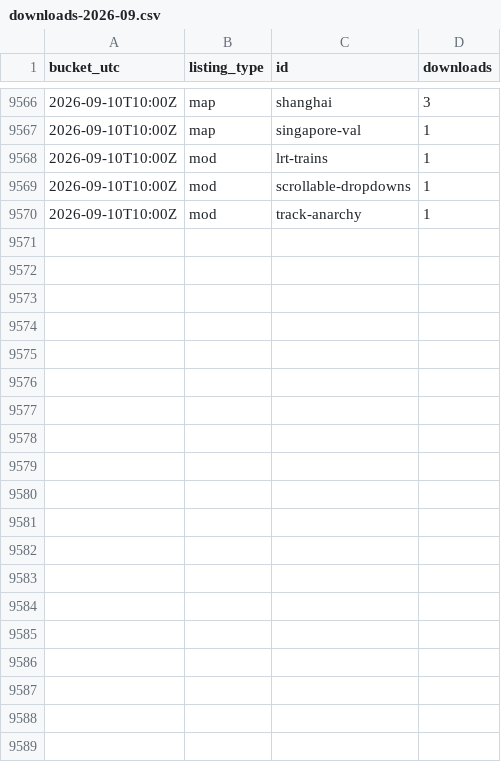
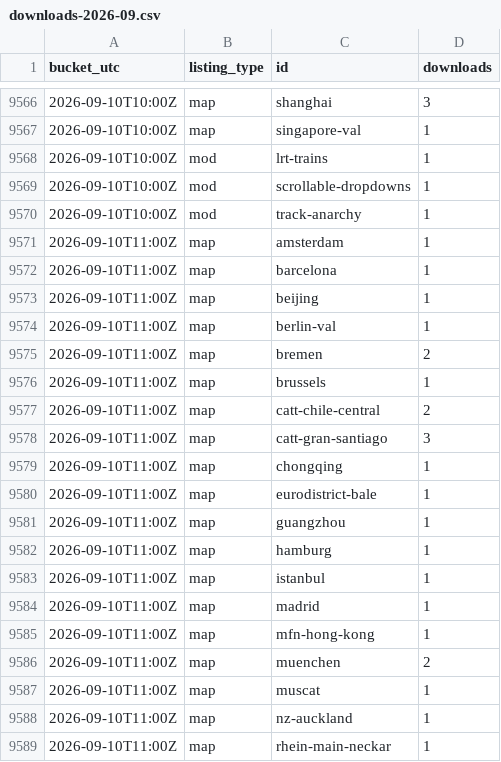
Before and after one commit to Subway-Builder-Modded/The-Railyard, a CSV file: analytics/hourly/downloads-2026-09.csv, drawn as a sheet; only a part is shown, gaps mark what is left out; the diff covers the shown part only; the diff names each change by its address in the sheet, - before the commit and + after, or states it on an @@ line.

```diff
--- a/analytics/hourly/downloads-2026-09.csv
+++ b/analytics/hourly/downloads-2026-09.csv
+row 9571: 2026-09-10T11:00Z | map | amsterdam | 1
+row 9572: 2026-09-10T11:00Z | map | barcelona | 1
+row 9573: 2026-09-10T11:00Z | map | beijing | 1
+row 9574: 2026-09-10T11:00Z | map | berlin-val | 1
+row 9575: 2026-09-10T11:00Z | map | bremen | 2
+row 9576: 2026-09-10T11:00Z | map | brussels | 1
+row 9577: 2026-09-10T11:00Z | map | catt-chile-central | 2
+row 9578: 2026-09-10T11:00Z | map | catt-gran-santiago | 3
+row 9579: 2026-09-10T11:00Z | map | chongqing | 1
+row 9580: 2026-09-10T11:00Z | map | eurodistrict-bale | 1
+row 9581: 2026-09-10T11:00Z | map | guangzhou | 1
+row 9582: 2026-09-10T11:00Z | map | hamburg | 1
+row 9583: 2026-09-10T11:00Z | map | istanbul | 1
+row 9584: 2026-09-10T11:00Z | map | madrid | 1
+row 9585: 2026-09-10T11:00Z | map | mfn-hong-kong | 1
+row 9586: 2026-09-10T11:00Z | map | muenchen | 2
+row 9587: 2026-09-10T11:00Z | map | muscat | 1
+row 9588: 2026-09-10T11:00Z | map | nz-auckland | 1
+row 9589: 2026-09-10T11:00Z | map | rhein-main-neckar | 1
```
Also changed, not shown: 12 added rows elsewhere in this file, analytics/railyard_app_by_day.csv, 8 other files.
